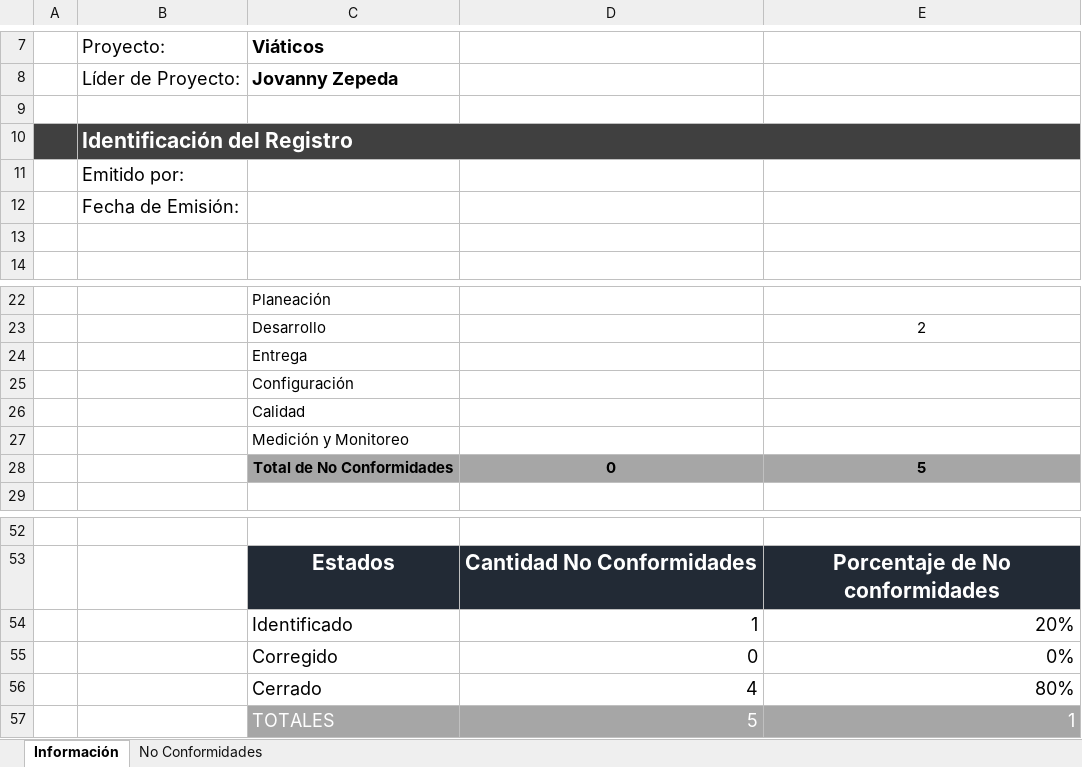
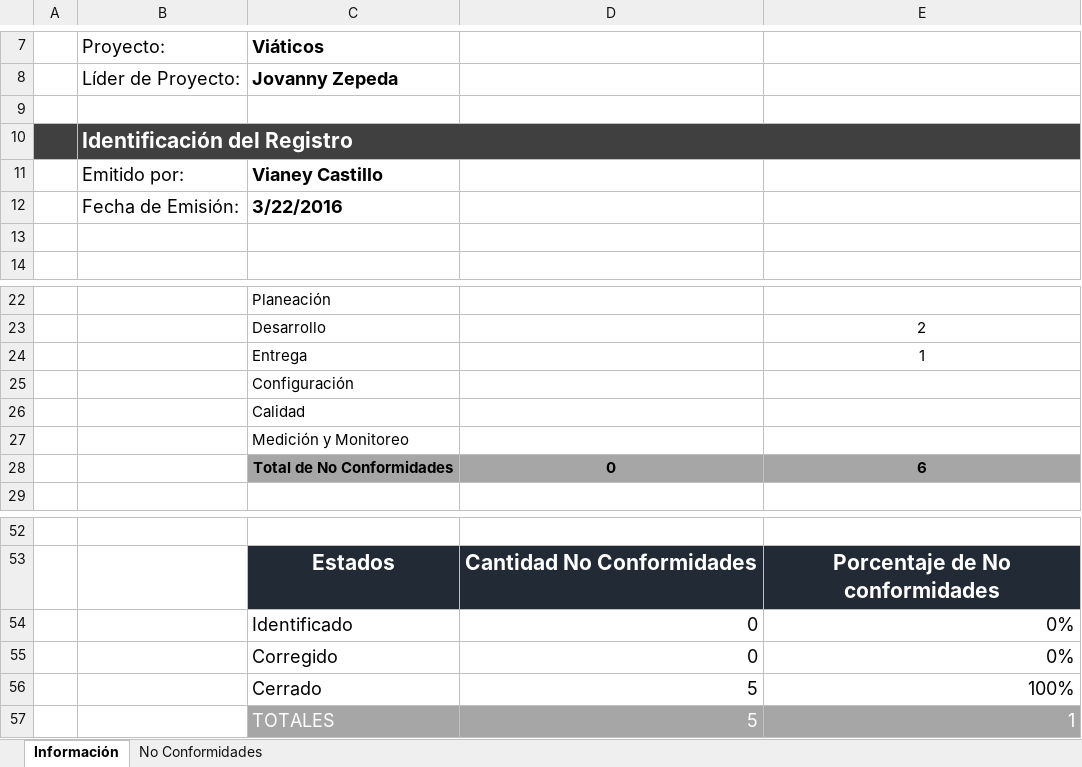
Before and after one commit to jovannyzepeda/Bisoltec, an Excel workbook: Proyectos/Viaticos/05. Calidad/Viaticos-ReporteNoConformidades.xlsx, sheet Información, drawn as a sheet; only a part is shown, gaps mark what is left out; values as stored, in another font and other column widths than the file's, no borders; charts and pictures not drawn; removed rows and columns are numbered as before the commit, all else as after; the diff names each change by its address in the sheet, - before the commit and + after, or states it on an @@ line.

```diff
--- a/Proyectos/Viaticos/05. Calidad/Viaticos-ReporteNoConformidades.xlsx (sheet Información)
+++ b/Proyectos/Viaticos/05. Calidad/Viaticos-ReporteNoConformidades.xlsx (sheet Información)
-C11 (Viáticos): (empty)
+C11 (Viáticos): Vianey Castillo
-C12 (Viáticos): (empty)
+C12 (Viáticos): 3/22/2016
-E24: (empty)
+E24: 1
-E28: 5
+E28: 6
-row 54:  |  | Identificado | 1 | 20%
+row 54:  |  | Identificado | 0 | 0%
-row 56:  |  | Cerrado | 4 | 80%
+row 56:  |  | Cerrado | 5 | 100%
```
Also changed, not shown: sheet No Conformidades, charts or pictures, Proyectos/Viaticos/05. Calidad/Viaticos-Auditoria.xlsx.
